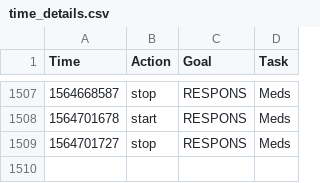
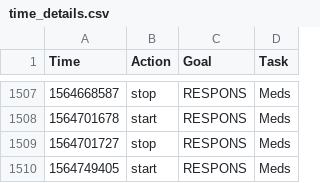
Before and after one commit to fuzzyTew/todo, a CSV file: Routine/ttrack/time_details.csv, drawn as a sheet; only a part is shown, gaps mark what is left out.

```diff
--- a/Routine/ttrack/time_details.csv
+++ b/Routine/ttrack/time_details.csv
@@ -1509 +1509,2 @@ Time,Action,Goal,Task
 1564701727,stop,RESPONS,Meds
+1564749405,start,RESPONS,Meds
```
Also changed, not shown: Routine/meds/2019-meds.csv.
